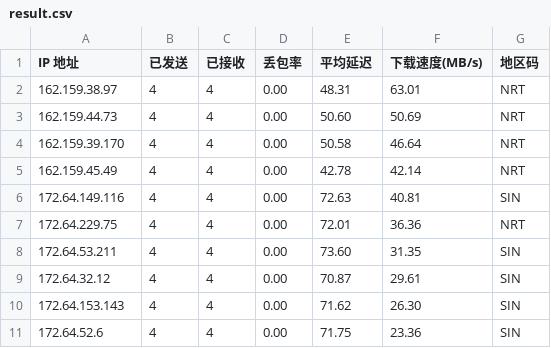
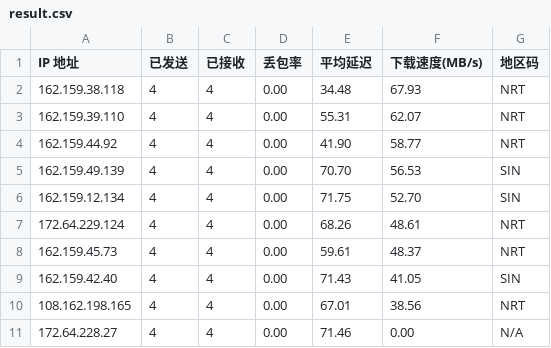
Before and after one commit to genequ/cfst, a CSV file: result.csv, drawn as a sheet.

Commit message:
CFST results update 2025-11-06 10:54:58

```diff
--- a/result.csv
+++ b/result.csv
@@ -1,11 +1,11 @@
 IP 地址,已发送,已接收,丢包率,平均延迟,下载速度(MB/s),地区码
-162.159.38.97,4,4,0.00,48.31,63.01,NRT
-162.159.44.73,4,4,0.00,50.60,50.69,NRT
-162.159.39.170,4,4,0.00,50.58,46.64,NRT
-162.159.45.49,4,4,0.00,42.78,42.14,NRT
-172.64.149.116,4,4,0.00,72.63,40.81,SIN
-172.64.229.75,4,4,0.00,72.01,36.36,NRT
-172.64.53.211,4,4,0.00,73.60,31.35,SIN
-172.64.32.12,4,4,0.00,70.87,29.61,SIN
-172.64.153.143,4,4,0.00,71.62,26.30,SIN
-172.64.52.6,4,4,0.00,71.75,23.36,SIN
+162.159.38.118,4,4,0.00,34.48,67.93,NRT
+162.159.39.110,4,4,0.00,55.31,62.07,NRT
+162.159.44.92,4,4,0.00,41.90,58.77,NRT
+162.159.49.139,4,4,0.00,70.70,56.53,SIN
+162.159.12.134,4,4,0.00,71.75,52.70,SIN
+172.64.229.124,4,4,0.00,68.26,48.61,NRT
+162.159.45.73,4,4,0.00,59.61,48.37,NRT
+162.159.42.40,4,4,0.00,71.43,41.05,SIN
+108.162.198.165,4,4,0.00,67.01,38.56,NRT
+172.64.228.27,4,4,0.00,71.46,0.00,N/A
```
